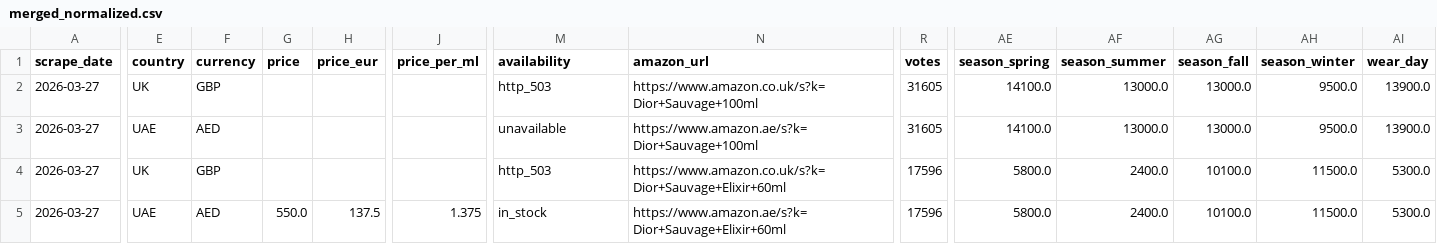
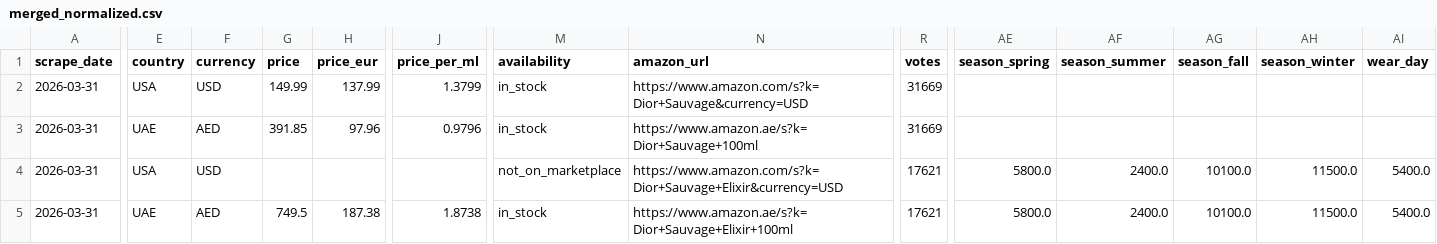
Before and after one commit to danteyamato1/fragrance-market-intelligence, a CSV file: cleaned_data/merged_normalized.csv, drawn as a sheet; only a part is shown, gaps mark what is left out; the diff covers the shown part only; the diff names each change by its address in the sheet, - before the commit and + after, or states it on an @@ line.

```diff
--- a/cleaned_data/merged_normalized.csv
+++ b/cleaned_data/merged_normalized.csv
-A2:A5 (scrape_date): 2026-03-27
+A2:A5 (scrape_date): 2026-03-31
-E2 (country): UK
+E2 (country): USA
-F2 (currency): GBP
+F2 (currency): USD
-G2 (price): (empty)
+G2 (price): 149.99
-H2 (price_eur): (empty)
+H2 (price_eur): 137.99
-J2 (price_per_ml): (empty)
+J2 (price_per_ml): 1.3799
-M2 (availability): http_503
+M2 (availability): in_stock
-N2 (amazon_url): https://www.amazon.co.uk/s?k=Dior+Sauvage+100ml
+N2 (amazon_url): https://www.amazon.com/s?k=Dior+Sauvage&currency=USD
-R2:R3 (votes): 31605
+R2:R3 (votes): 31669
-AE2:AE3 (season_spring): 14100.0
+AE2:AE3 (season_spring): (empty)
-AF2:AF3 (season_summer): 13000.0
+AF2:AF3 (season_summer): (empty)
-AG2:AG3 (season_fall): 13000.0
+AG2:AG3 (season_fall): (empty)
-AH2:AH3 (season_winter): 9500.0
+AH2:AH3 (season_winter): (empty)
-AI2:AI3 (wear_day): 13900.0
+AI2:AI3 (wear_day): (empty)
-G3 (price): (empty)
+G3 (price): 391.85
-H3 (price_eur): (empty)
+H3 (price_eur): 97.96
-J3 (price_per_ml): (empty)
+J3 (price_per_ml): 0.9796
-M3 (availability): unavailable
+M3 (availability): in_stock
-E4 (country): UK
+E4 (country): USA
-F4 (currency): GBP
+F4 (currency): USD
-M4 (availability): http_503
+M4 (availability): not_on_marketplace
-N4 (amazon_url): https://www.amazon.co.uk/s?k=Dior+Sauvage+Elixir+60ml
+N4 (amazon_url): https://www.amazon.com/s?k=Dior+Sauvage+Elixir&currency=USD
-R4:R5 (votes): 17596
+R4:R5 (votes): 17621
-AI4:AI5 (wear_day): 5300.0
+AI4:AI5 (wear_day): 5400.0
-G5 (price): 550.0
+G5 (price): 749.5
-H5 (price_eur): 137.5
+H5 (price_eur): 187.38
-J5 (price_per_ml): 1.375
+J5 (price_per_ml): 1.8738
-N5 (amazon_url): https://www.amazon.ae/s?k=Dior+Sauvage+Elixir+60ml
+N5 (amazon_url): https://www.amazon.ae/s?k=Dior+Sauvage+Elixir+100ml
```
Also changed, not shown: 68 edited cells elsewhere in this file, cleaned_data/amazon_cleaned.csv, cleaned_data/fragrantica_cleaned.csv, 9 other files.
